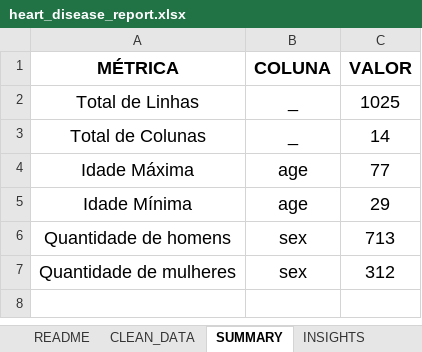
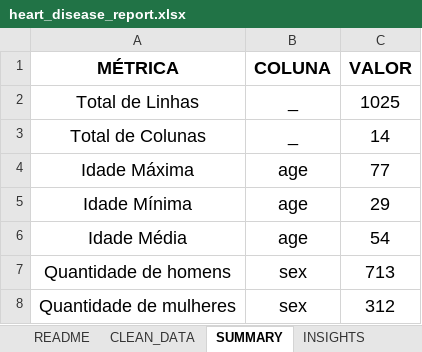
Before and after one commit to emiliogaspar27/data-analysis-portfolio, an Excel workbook: Heart_Disease_Analysis/reports/heart_disease_report.xlsx, sheet SUMMARY, drawn as a sheet; values as stored, in another font and other column widths than the file's, no borders; the diff names each change by its address in the sheet, - before the commit and + after, or states it on an @@ line.

```diff
--- a/Heart_Disease_Analysis/reports/heart_disease_report.xlsx (sheet SUMMARY)
+++ b/Heart_Disease_Analysis/reports/heart_disease_report.xlsx (sheet SUMMARY)
+row 6: Idade Média | age | 54
```
Also changed, not shown: 1 other file.
